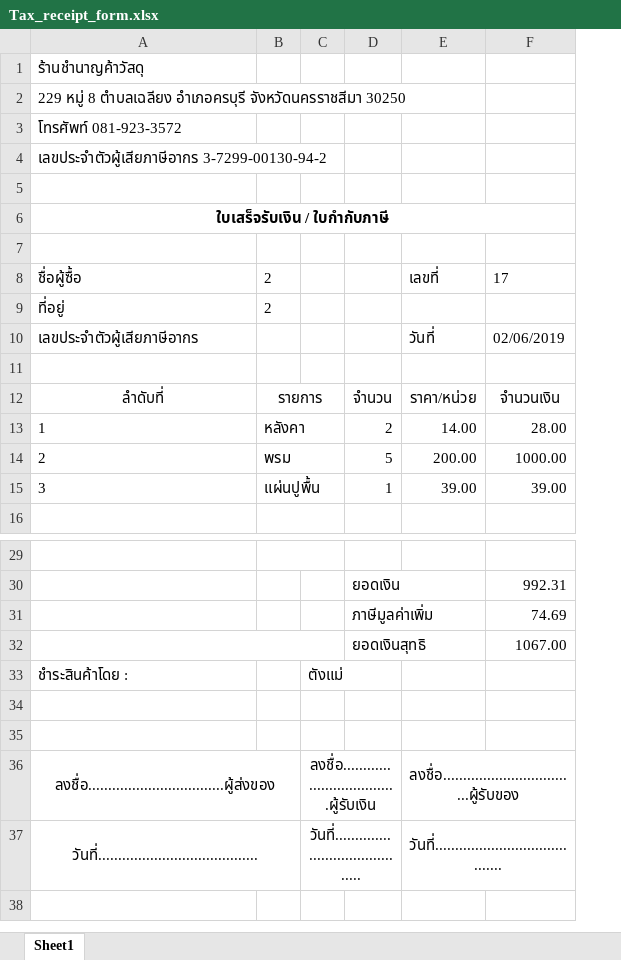
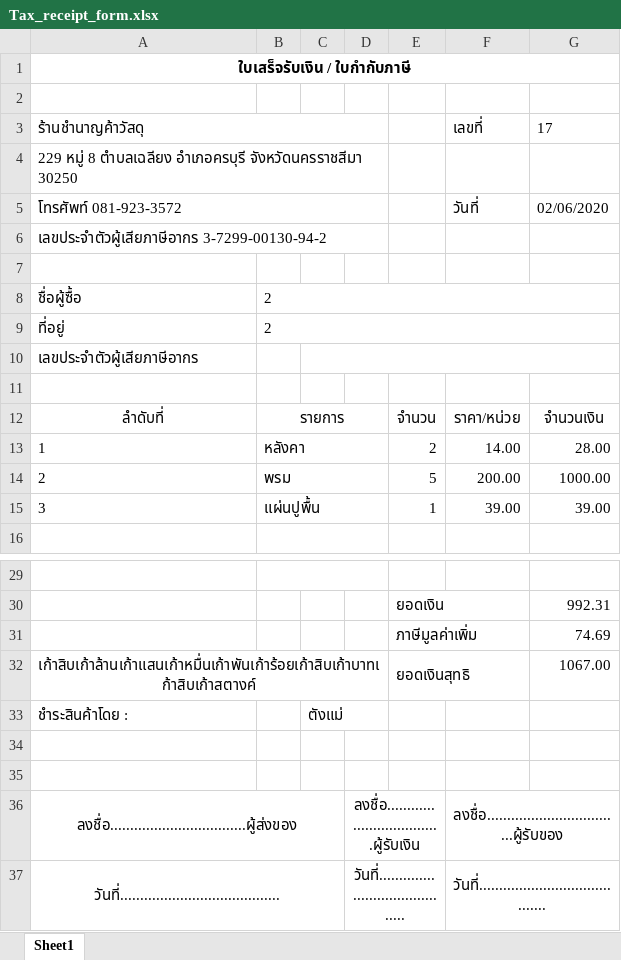
Before and after one commit to Oboymano/Tax-Receipt, an Excel workbook: src/config/Tax_receipt_form.xlsx, sheet Sheet1, drawn as a sheet; only a part is shown, gaps mark what is left out; values as stored, in another font and other column widths than the file's, no borders; removed rows and columns are numbered as before the commit, all else as after; the diff names each change by its address in the sheet, - before the commit and + after, or states it on an @@ line.

Commit message:
Update Tax_receipt_form.xlsx

```diff
--- a/src/config/Tax_receipt_form.xlsx (sheet Sheet1)
+++ b/src/config/Tax_receipt_form.xlsx (sheet Sheet1)
+column C, row 33: ตังแม่
-A1: ร้านชำนาญค้าวัสดุ
+A1: ใบเสร็จรับเงิน / ใบกำกับภาษี
@@ A1 bold: off → on, alignment: left → center @@
+A1:G1 merged
+row 2: (empty)
+row 3: ร้านชำนาญค้าวัสดุ |  |  |  |  | เลขที่ | 17
+A4:D4 merged
+A5:D5 merged
-F5: (empty)
+F5: วันที่
-G5: (empty)
+G5: 02/06/2020
+A6:D6 merged
-row 6: ใบเสร็จรับเงิน / ใบกำกับภาษี
-row 7: (empty)
+B8:G8 merged
-F8: เลขที่
+F8: (empty)
-G8: 17
+G8: (empty)
+B9:G9 merged
-F10: วันที่
+F10: (empty)
-G10: 02/06/2019
+G10: (empty)
-A32: (empty)
+A32: เก้าสิบเก้าล้านเก้าแสนเก้าหมื่นเก้าพันเก้าร้อยเก้าสิบเก้าบาทเก้าสิบเก้าสตางค์
-D33: ตังแม่
+D33: (empty)
```
